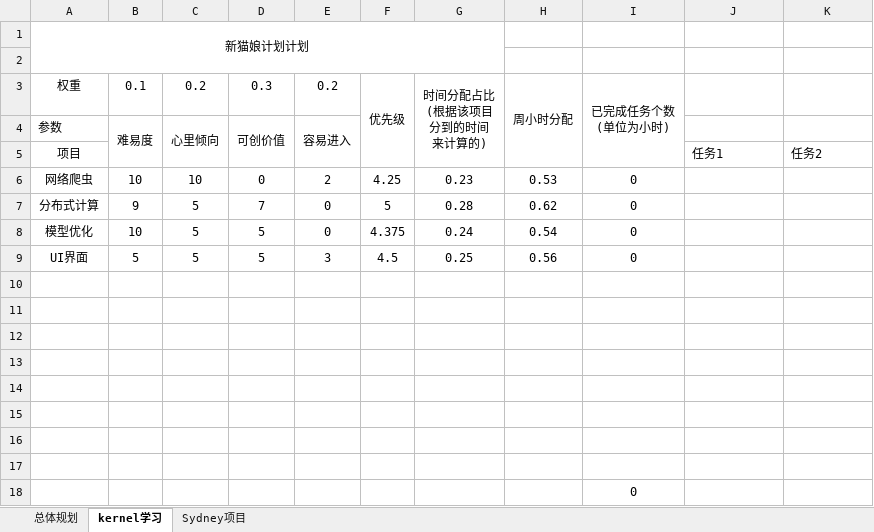
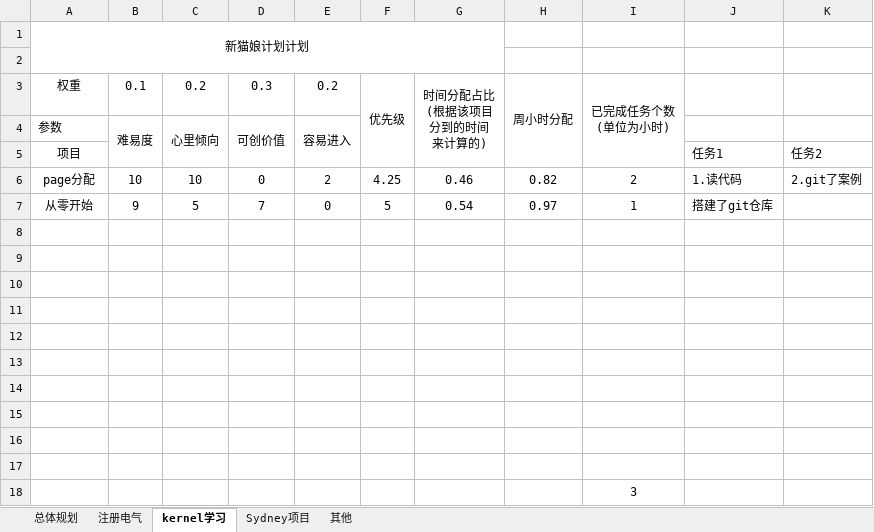
Before and after one commit to jianmin5xin/MytasksDitash, an Excel workbook: 1.调度面板/任务优先级调度2.xlsm, sheet kernel学习, drawn as a sheet; values as stored, in another font and other column widths than the file's, no borders; charts and pictures not drawn; removed rows and columns are numbered as before the commit, all else as after; the diff names each change by its address in the sheet, - before the commit and + after, or states it on an @@ line.

```diff
--- a/1.调度面板/任务优先级调度2.xlsm (sheet kernel学习)
+++ b/1.调度面板/任务优先级调度2.xlsm (sheet kernel学习)
+sheet tab: 注册电气
+sheet tab: 其他
-row 6: 网络爬虫 | 10 | 10 | 0 | 2 | 4.25 | 0.23 | 0.53 | 0
-row 7: 分布式计算 | 9 | 5 | 7 | 0 | 5 | 0.28 | 0.62 | 0
-row 8: 模型优化 | 10 | 5 | 5 | 0 | 4.375 | 0.24 | 0.54 | 0
-row 9: UI界面 | 5 | 5 | 5 | 3 | 4.5 | 0.25 | 0.56 | 0
+row 6: page分配 | 10 | 10 | 0 | 2 | 4.25 | 0.46 | 0.82 | 2 | 1.读代码 | 2.git了案例
+row 7: 从零开始 | 9 | 5 | 7 | 0 | 5 | 0.54 | 0.97 | 1 | 搭建了git仓库
+row 16: (empty)
+row 17: (empty)
-I18: 0
+I18: 3
```
Also changed, not shown: sheet 总体规划, sheet Sydney项目, formulas that keep their value, charts or pictures.
